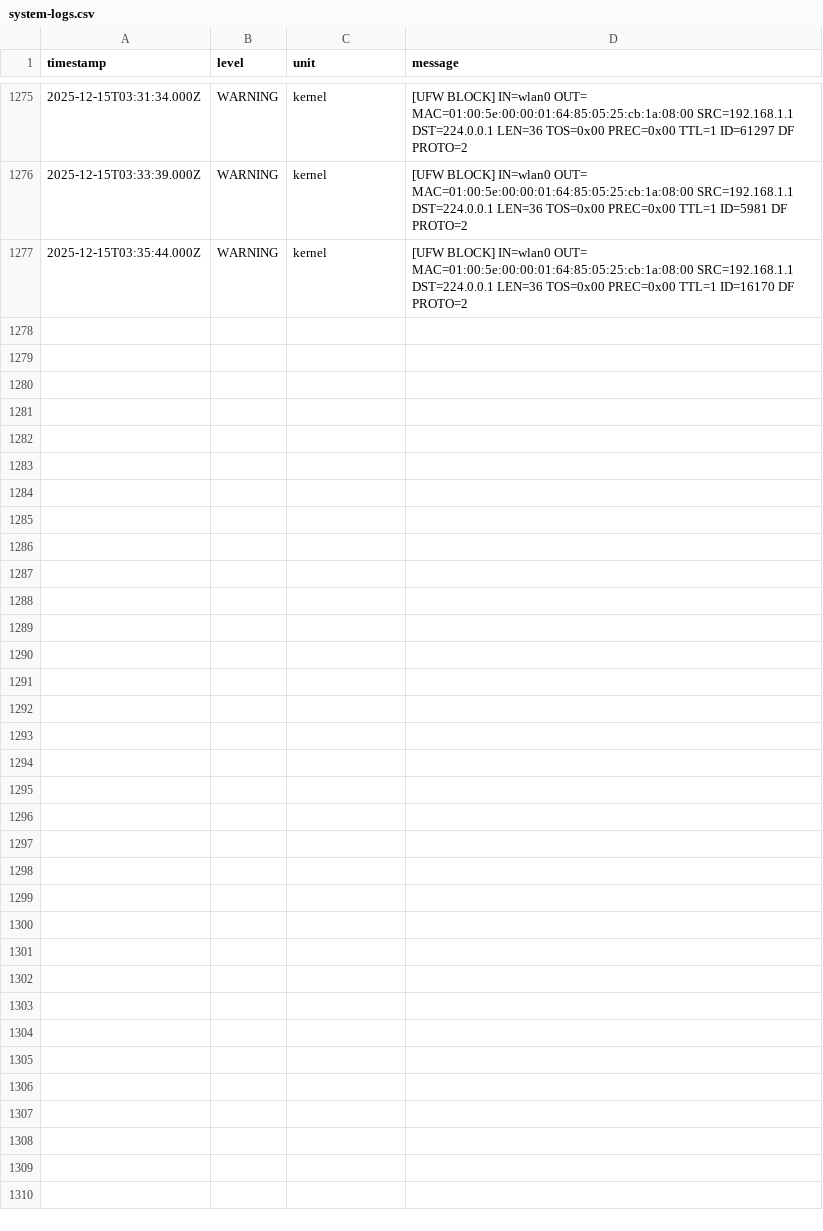
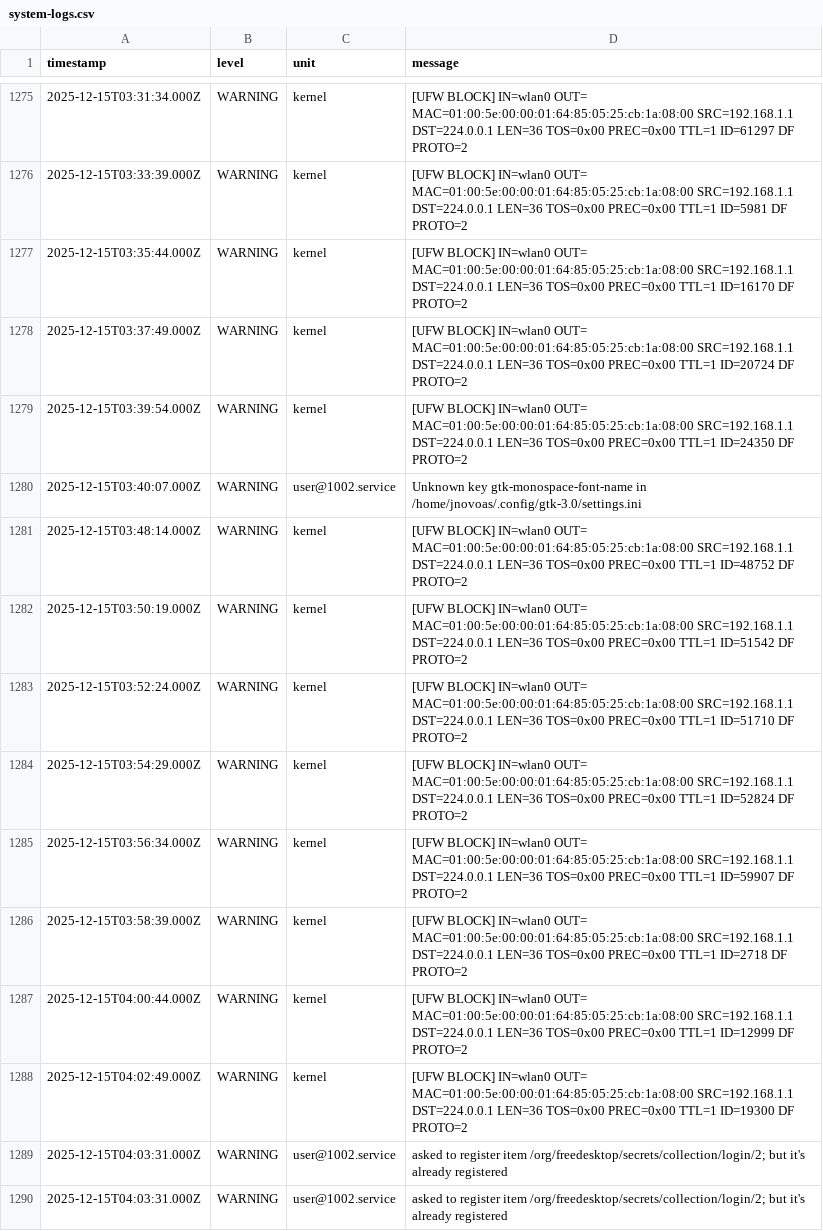
Before and after one commit to jenovoas/sentinel, a CSV file: host-metrics/data/system-logs.csv, drawn as a sheet; only a part is shown, gaps mark what is left out; the diff covers the shown part only.

```diff
--- a/host-metrics/data/system-logs.csv
+++ b/host-metrics/data/system-logs.csv
@@ -1277 +1277,14 @@ timestamp,level,unit,message
 2025-12-15T03:35:44.000Z,WARNING,kernel,[UFW BLOCK] IN=wlan0 OUT= MAC=01:00:5e:00:00:01:64:85:05:25:cb:1a:08:00 SRC=192.168.1.1 DST=224.0.0.1 LEN=36 TOS=0x00 PREC=0x00 TTL=1 ID=16170 DF PROTO=2
+2025-12-15T03:37:49.000Z,WARNING,kernel,[UFW BLOCK] IN=wlan0 OUT= MAC=01:00:5e:00:00:01:64:85:05:25:cb:1a:08:00 SRC=192.168.1.1 DST=224.0.0.1 LEN=36 TOS=0x00 PREC=0x00 TTL=1 ID=20724 DF PROTO=2
+2025-12-15T03:39:54.000Z,WARNING,kernel,[UFW BLOCK] IN=wlan0 OUT= MAC=01:00:5e:00:00:01:64:85:05:25:cb:1a:08:00 SRC=192.168.1.1 DST=224.0.0.1 LEN=36 TOS=0x00 PREC=0x00 TTL=1 ID=24350 DF PROTO=2
+2025-12-15T03:40:07.000Z,WARNING,user@1002.service,Unknown key gtk-monospace-font-name in /home/jnovoas/.config/gtk-3.0/settings.ini
+2025-12-15T03:48:14.000Z,WARNING,kernel,[UFW BLOCK] IN=wlan0 OUT= MAC=01:00:5e:00:00:01:64:85:05:25:cb:1a:08:00 SRC=192.168.1.1 DST=224.0.0.1 LEN=36 TOS=0x00 PREC=0x00 TTL=1 ID=48752 DF PROTO=2
+2025-12-15T03:50:19.000Z,WARNING,kernel,[UFW BLOCK] IN=wlan0 OUT= MAC=01:00:5e:00:00:01:64:85:05:25:cb:1a:08:00 SRC=192.168.1.1 DST=224.0.0.1 LEN=36 TOS=0x00 PREC=0x00 TTL=1 ID=51542 DF PROTO=2
+2025-12-15T03:52:24.000Z,WARNING,kernel,[UFW BLOCK] IN=wlan0 OUT= MAC=01:00:5e:00:00:01:64:85:05:25:cb:1a:08:00 SRC=192.168.1.1 DST=224.0.0.1 LEN=36 TOS=0x00 PREC=0x00 TTL=1 ID=51710 DF PROTO=2
+2025-12-15T03:54:29.000Z,WARNING,kernel,[UFW BLOCK] IN=wlan0 OUT= MAC=01:00:5e:00:00:01:64:85:05:25:cb:1a:08:00 SRC=192.168.1.1 DST=224.0.0.1 LEN=36 TOS=0x00 PREC=0x00 TTL=1 ID=52824 DF PROTO=2
+2025-12-15T03:56:34.000Z,WARNING,kernel,[UFW BLOCK] IN=wlan0 OUT= MAC=01:00:5e:00:00:01:64:85:05:25:cb:1a:08:00 SRC=192.168.1.1 DST=224.0.0.1 LEN=36 TOS=0x00 PREC=0x00 TTL=1 ID=59907 DF PROTO=2
+2025-12-15T03:58:39.000Z,WARNING,kernel,[UFW BLOCK] IN=wlan0 OUT= MAC=01:00:5e:00:00:01:64:85:05:25:cb:1a:08:00 SRC=192.168.1.1 DST=224.0.0.1 LEN=36 TOS=0x00 PREC=0x00 TTL=1 ID=2718 DF PROTO=2
+2025-12-15T04:00:44.000Z,WARNING,kernel,[UFW BLOCK] IN=wlan0 OUT= MAC=01:00:5e:00:00:01:64:85:05:25:cb:1a:08:00 SRC=192.168.1.1 DST=224.0.0.1 LEN=36 TOS=0x00 PREC=0x00 TTL=1 ID=12999 DF PROTO=2
+2025-12-15T04:02:49.000Z,WARNING,kernel,[UFW BLOCK] IN=wlan0 OUT= MAC=01:00:5e:00:00:01:64:85:05:25:cb:1a:08:00 SRC=192.168.1.1 DST=224.0.0.1 LEN=36 TOS=0x00 PREC=0x00 TTL=1 ID=19300 DF PROTO=2
+2025-12-15T04:03:31.000Z,WARNING,user@1002.service,asked to register item /org/freedesktop/secrets/collection/login/2; but it's already registered
+2025-12-15T04:03:31.000Z,WARNING,user@1002.service,asked to register item /org/freedesktop/secrets/collection/login/2; but it's already registered
```
Also changed, not shown: 12 added rows elsewhere in this file, host-metrics/data/metrics.csv, 18 other files.
